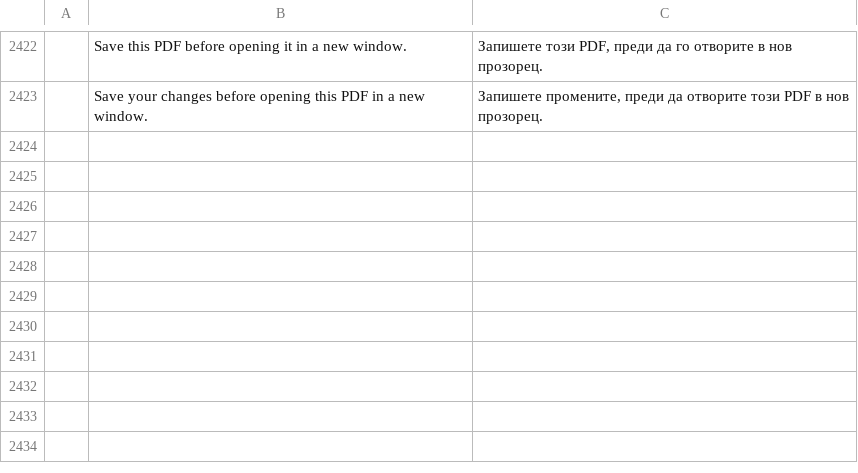
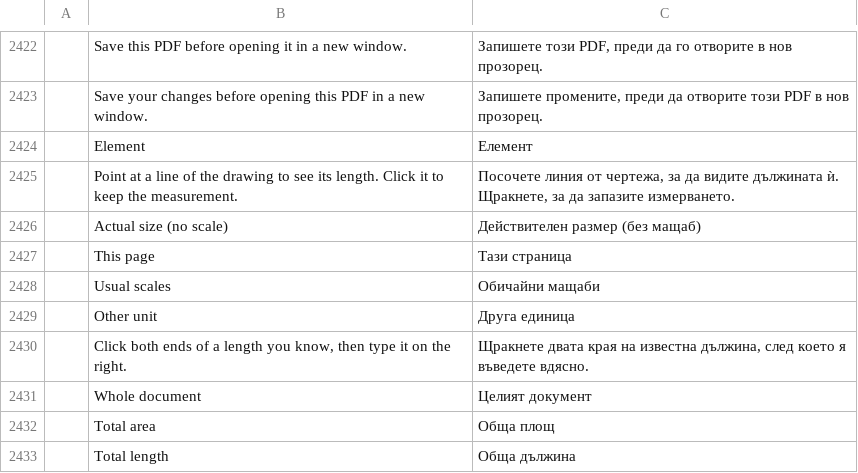
Before and after one commit to nadsous/nadspdf, a TSV file: crates/ui-egui/src/i18n/bg.tsv, drawn as a sheet; only a part is shown, gaps mark what is left out; the diff names each change by its address in the sheet, - before the commit and + after, or states it on an @@ line.

```diff
--- a/crates/ui-egui/src/i18n/bg.tsv
+++ b/crates/ui-egui/src/i18n/bg.tsv
+row 2424:  | Element | Елемент
+row 2425:  | Point at a line of the drawing to see its length. Click it to keep the measurement. | Посочете линия от чертежа, за да видите дължината ѝ. Щракнете, за да запазите измерването.
+row 2426:  | Actual size (no scale) | Действителен размер (без мащаб)
+row 2427:  | This page | Тази страница
+row 2428:  | Usual scales | Обичайни мащаби
+row 2429:  | Other unit | Друга единица
+row 2430:  | Click both ends of a length you know, then type it on the right. | Щракнете двата края на известна дължина, след което я въведете вдясно.
+row 2431:  | Whole document | Целият документ
+row 2432:  | Total area | Обща площ
+row 2433:  | Total length | Обща дължина
```
Also changed, not shown: crates/ui-egui/src/i18n/el.tsv, crates/ui-egui/src/i18n/kk.tsv, 30 other files.
